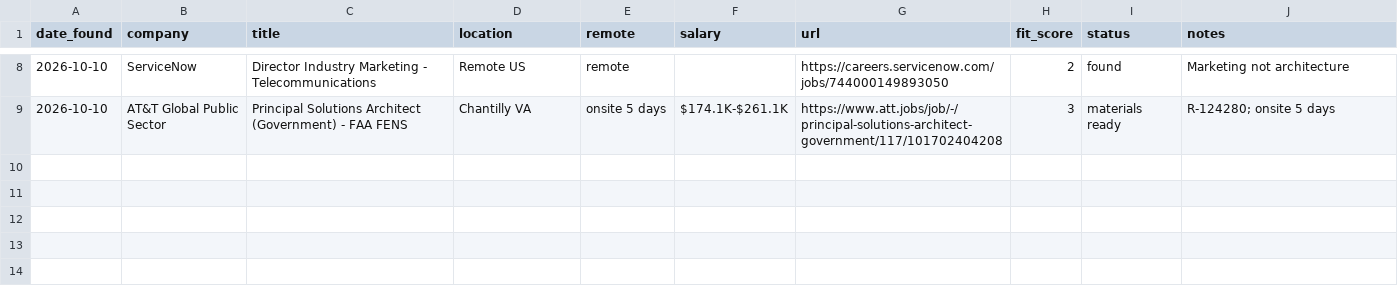
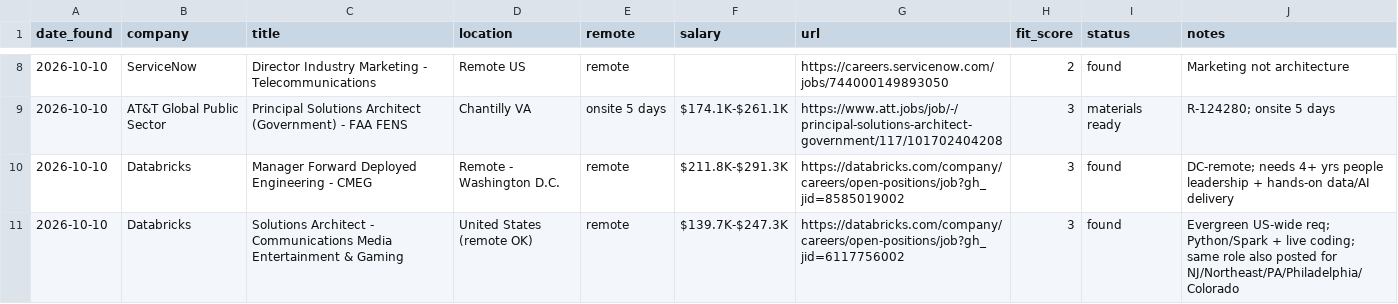
Before and after one commit to gdimasi/job-search, a CSV file: tracker.csv, drawn as a sheet; only a part is shown, gaps mark what is left out; the diff names each change by its address in the sheet, - before the commit and + after, or states it on an @@ line.

```diff
--- a/tracker.csv
+++ b/tracker.csv
+row 10: 2026-10-10 | Databricks | Manager Forward Deployed Engineering - CMEG | Remote - Washington D.C. | remote | $211.8K-$291.3K | https://databricks.com/company/careers/open-positions/job?gh_jid=8585019002 | 3 | found | DC-remote; needs 4+ yrs people leadership + hands-on data/AI delivery
+row 11: 2026-10-10 | Databricks | Solutions Architect - Communications Media Entertainment & Gaming | United States (remote OK) | remote | $139.7K-$247.3K | https://databricks.com/company/careers/open-positions/job?gh_jid=6117756002 | 3 | found | Evergreen US-wide req; Python/Spark + live coding; same role also posted for NJ/Northeast/PA/Philadelphia/Colorado
```
Also changed, not shown: 1 other file.
